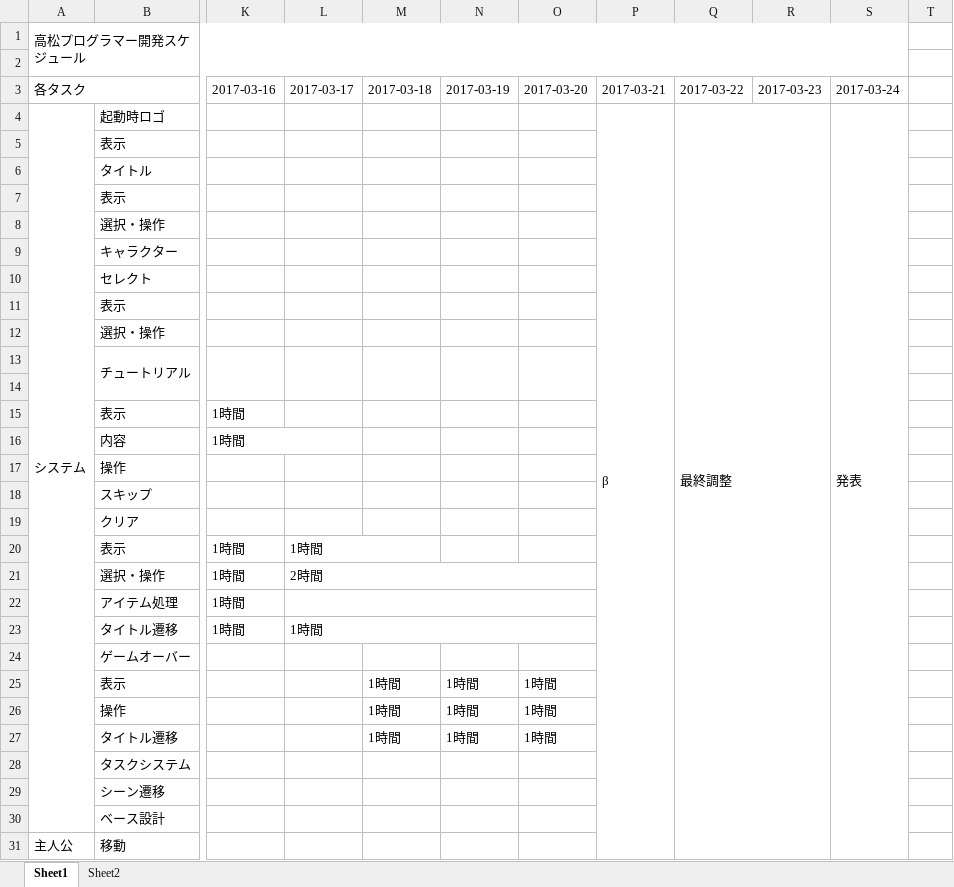
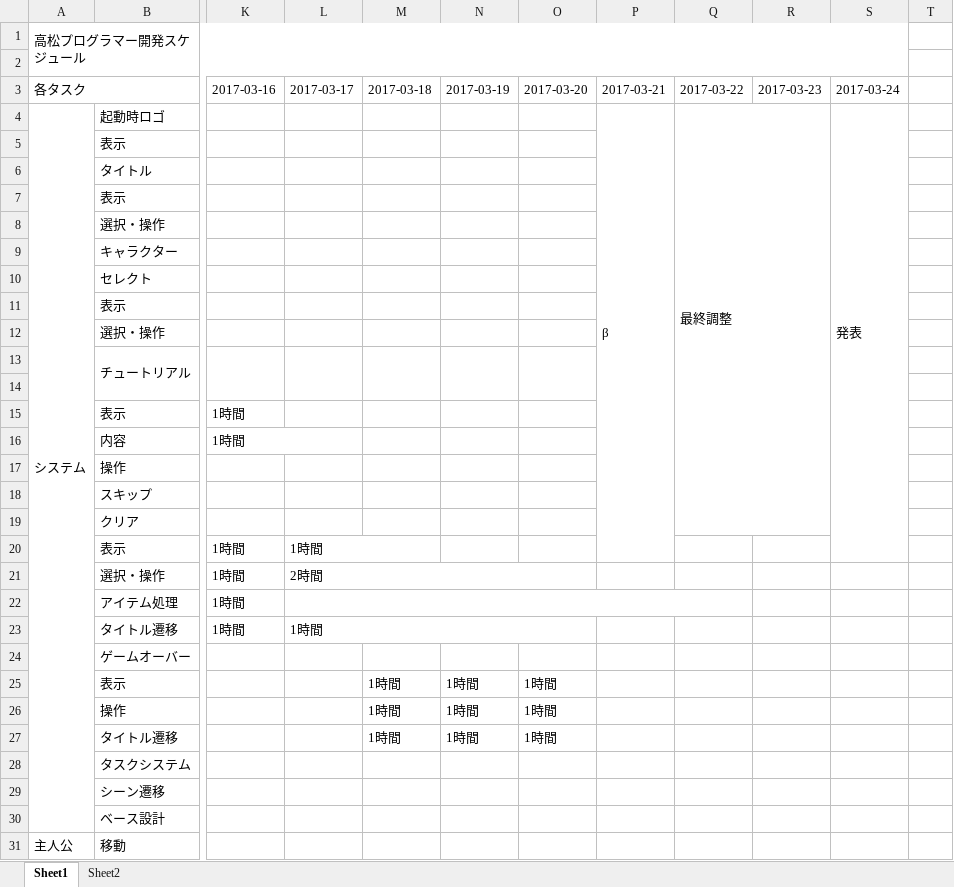
Before and after one commit to GCLUC2017s/GameProject, an Excel workbook: 高松/ドキュメント/TakamatsuSchedule.xlsx, sheet Sheet1, drawn as a sheet; only a part is shown, gaps mark what is left out; values as stored, in another font and other column widths than the file's, no cell formats; removed rows and columns are numbered as before the commit, all else as after; the diff covers the shown part only; the diff names each change by its address in the sheet, - before the commit and + after, or states it on an @@ line.

Commit message:
スケジュール更新

```diff
--- a/高松/ドキュメント/TakamatsuSchedule.xlsx (sheet Sheet1)
+++ b/高松/ドキュメント/TakamatsuSchedule.xlsx (sheet Sheet1)
-P4:P103 merged
+P4:P20 merged
-Q4:R103 merged
+Q4:R19 merged
-S4:S103 merged
+S4:S20 merged
-L22:O22 merged
+L22:Q22 merged
```
Also changed, not shown: 1 added row, 1 removed row, 6 edited cells and merged cells elsewhere in this sheet, cell formats.
